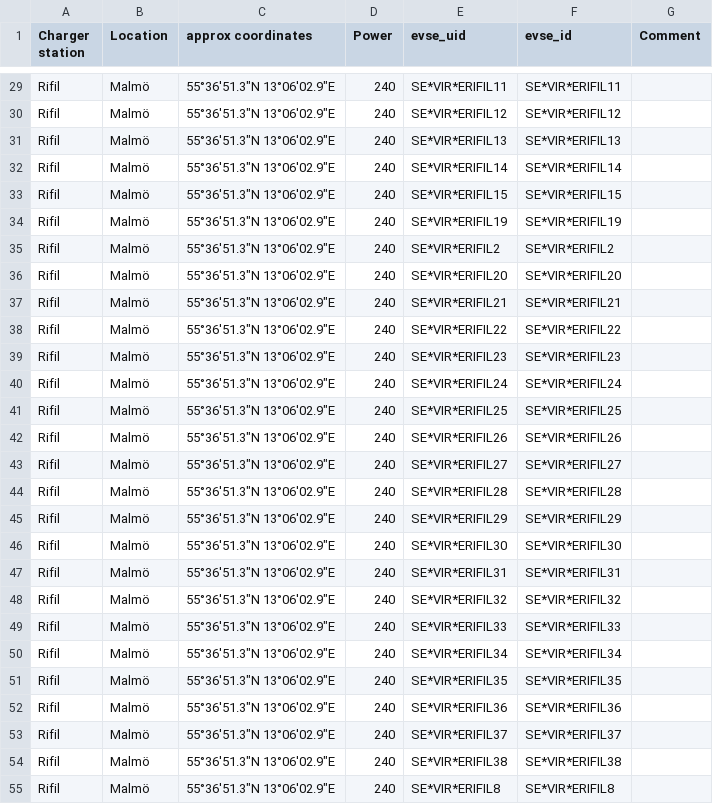
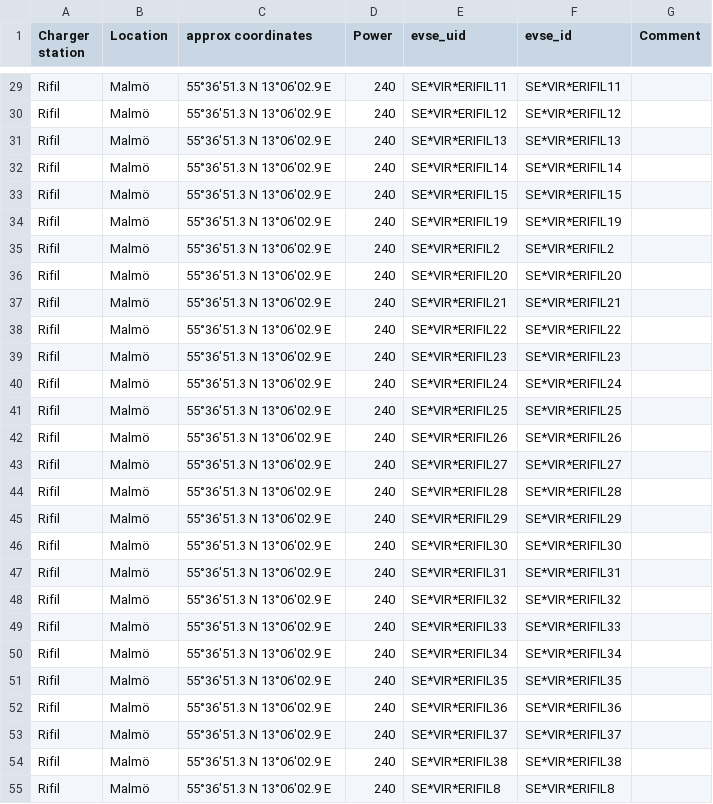
Before and after one commit to Jdanebergs/render_test, a CSV file: list_of_stations.csv, drawn as a sheet; only a part is shown, gaps mark what is left out; the diff covers the shown part only; the diff names each change by its address in the sheet, - before the commit and + after, or states it on an @@ line.

```diff
--- a/list_of_stations.csv
+++ b/list_of_stations.csv
-C29:C55 (approx coordinates): 55°36'51.3"N 13°06'02.9"E
+C29:C55 (approx coordinates): 55°36'51.3 N 13°06'02.9 E
```
Also changed, not shown: 52 edited cells elsewhere in this file.
